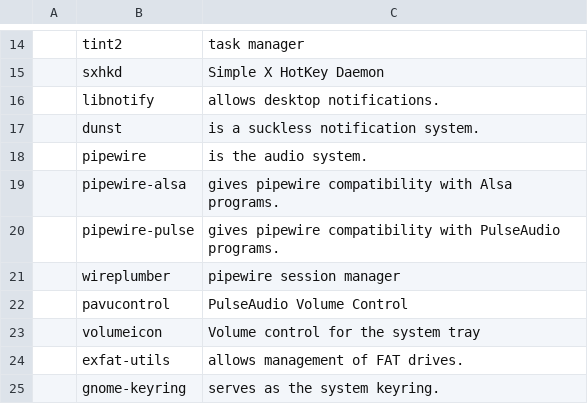
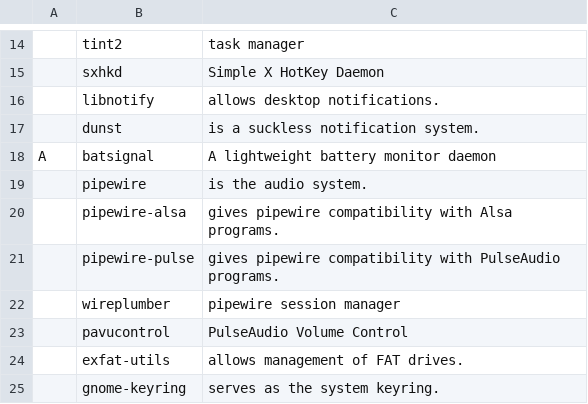
Before and after one commit to aguentepe/workconfig, a CSV file: progs.csv, drawn as a sheet; only a part is shown, gaps mark what is left out; removed rows and columns are numbered as before the commit, all else as after; the diff names each change by its address in the sheet, - before the commit and + after, or states it on an @@ line.

Commit message:
Add batsignal to progs.csv

```diff
--- a/progs.csv
+++ b/progs.csv
+row 18: A | batsignal | A lightweight battery monitor daemon
-row 23:  | volumeicon | Volume control for the system tray
```
